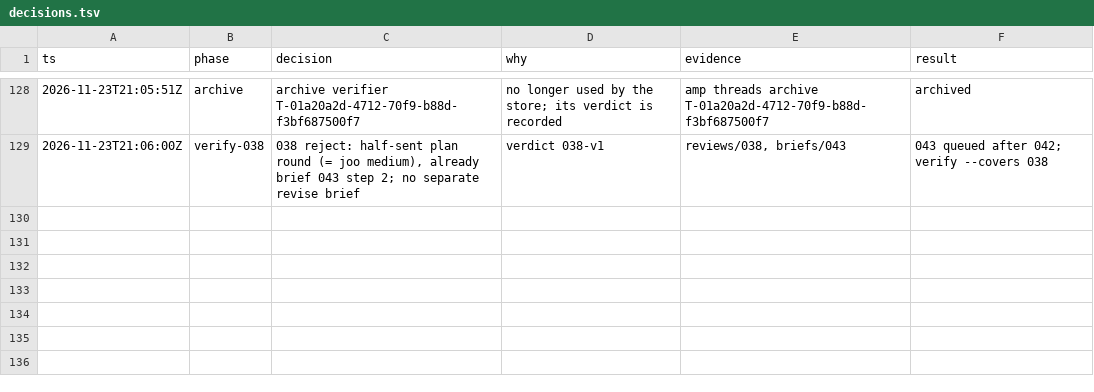
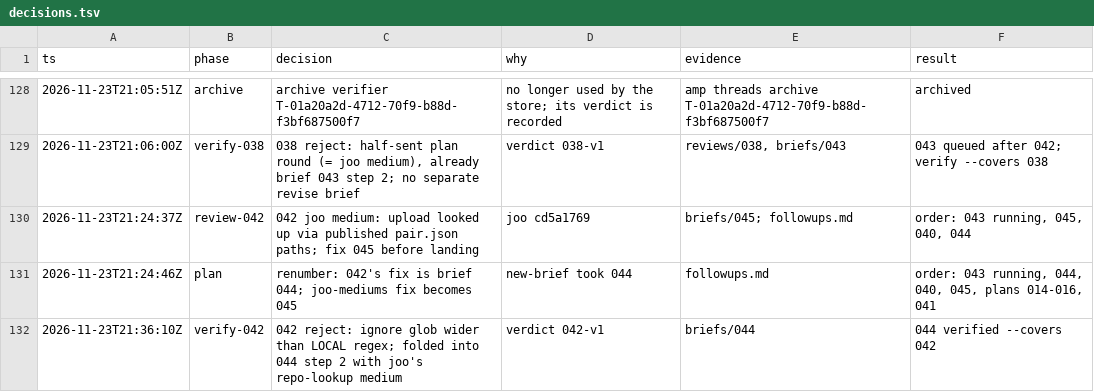
Before and after one commit to br1anchen/open-pstack, a TSV file: decisions.tsv, drawn as a sheet; only a part is shown, gaps mark what is left out; the diff names each change by its address in the sheet, - before the commit and + after, or states it on an @@ line.

```diff
--- a/decisions.tsv
+++ b/decisions.tsv
+row 130: 2026-11-23T21:24:37Z | review-042 | 042 joo medium: upload looked up via published pair.json paths; fix 045 before landing | joo cd5a1769 | briefs/045; followups.md | order: 043 running, 045, 040, 044
+row 131: 2026-11-23T21:24:46Z | plan | renumber: 042's fix is brief 044; joo-mediums fix becomes 045 | new-brief took 044 | followups.md | order: 043 running, 044, 040, 045, plans 014-016, 041
+row 132: 2026-11-23T21:36:10Z | verify-042 | 042 reject: ignore glob wider than LOCAL regex; folded into 044 step 2 with joo's repo-lookup medium | verdict 042-v1 | briefs/044 | 044 verified --covers 042
```
Also changed, not shown: events/master-g3.tsv, 8 other files.
